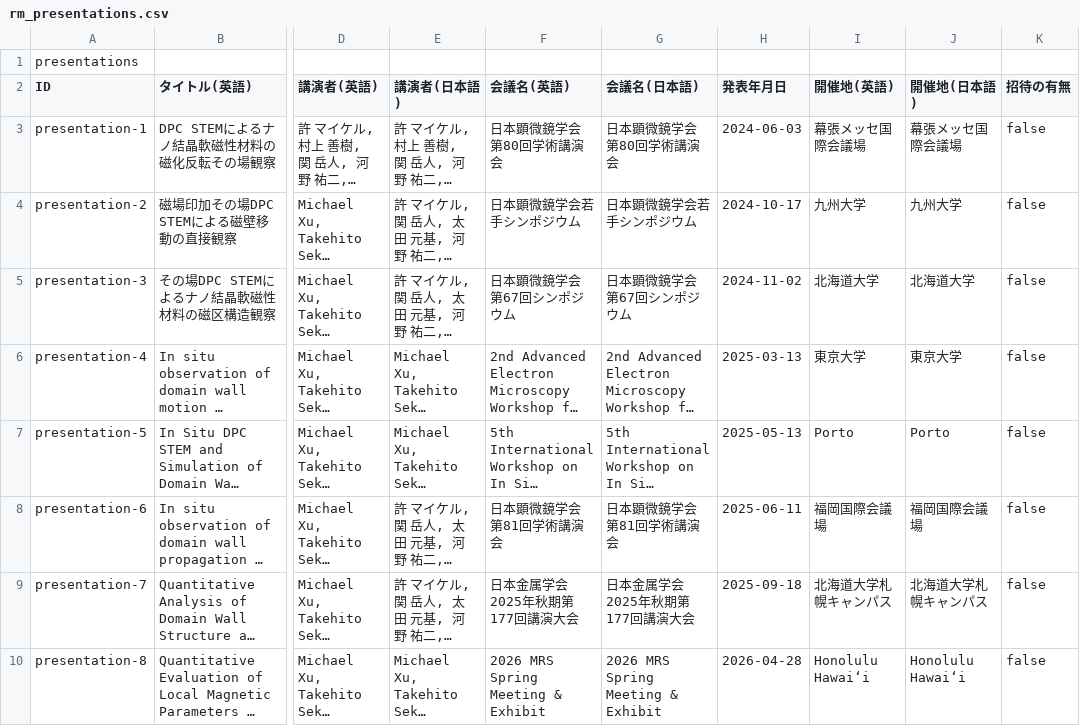
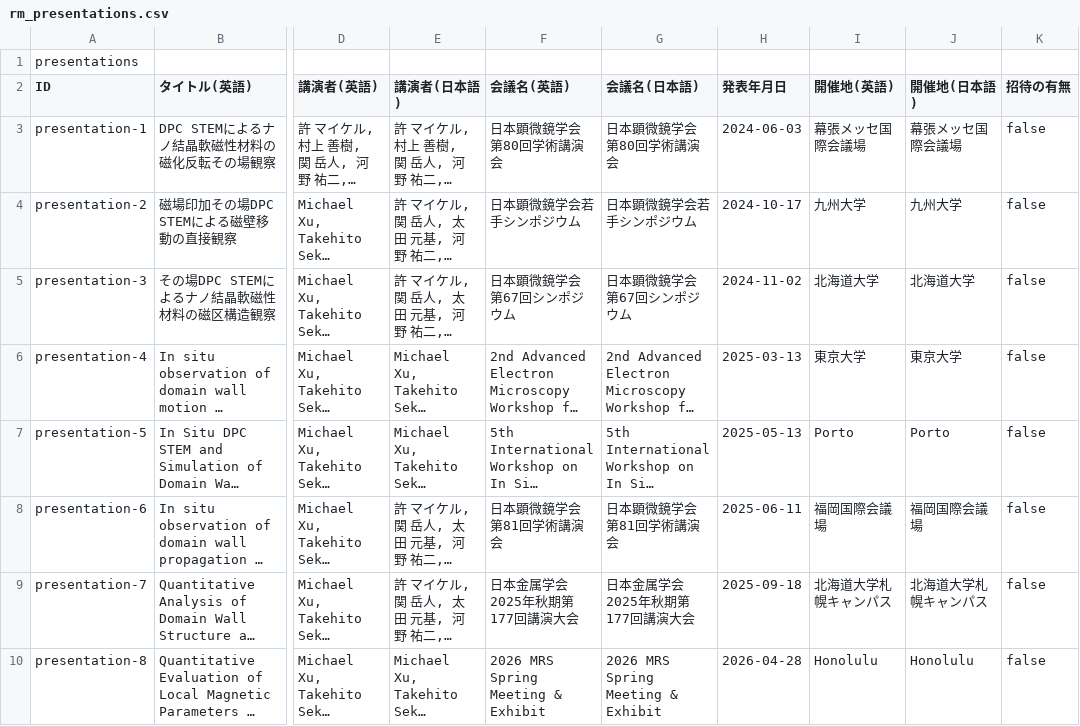
Before and after one commit to MichaelXu4/MichaelXu4.github.io, a CSV file: data/rm_presentations.csv, drawn as a sheet; only a part is shown, gaps mark what is left out; long unchanged cells end in …; the diff names each change by its address in the sheet, - before the commit and + after, or states it on an @@ line.

Commit message:
Update rm_presentations.csv

```diff
--- a/data/rm_presentations.csv
+++ b/data/rm_presentations.csv
-I10 (開催地(英語)): Honolulu Hawai‘i
+I10 (開催地(英語)): Honolulu
-J10 (開催地(日本語)): Honolulu Hawai‘i
+J10 (開催地(日本語)): Honolulu
```
